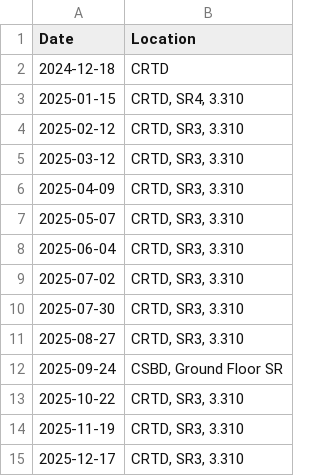
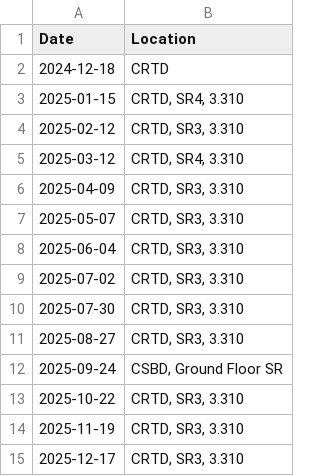
Before and after one commit to SingleCellDD/SingleCellDD.github.io, a CSV file: assets/events.csv, drawn as a sheet.

Commit message:
Update events.csv

```diff
--- a/assets/events.csv
+++ b/assets/events.csv
@@ -4,3 +4,3 @@ Date,Location
 2025-02-12,"CRTD, SR3, 3.310"
-2025-03-12,"CRTD, SR3, 3.310"
+2025-03-12,"CRTD, SR4, 3.310"
 2025-04-09,"CRTD, SR3, 3.310"
```
